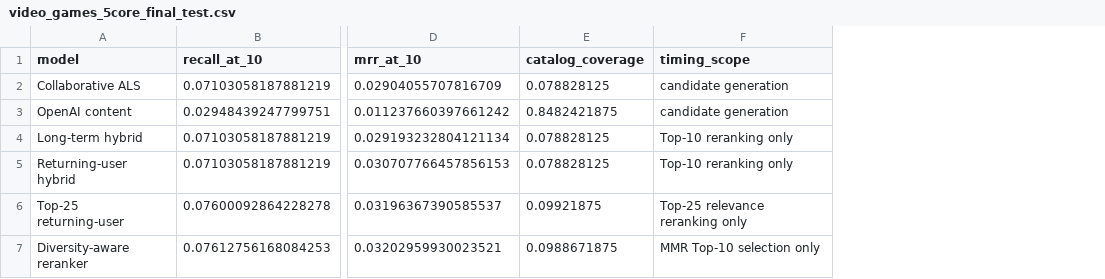
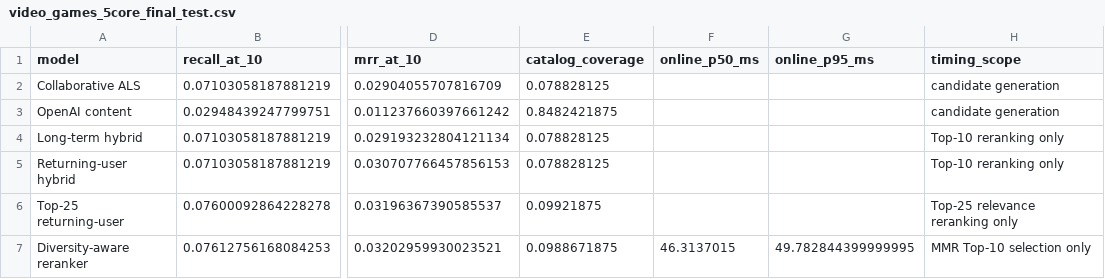
Before and after one commit to salomonhotegni/SemanticCart, a CSV file: results/video_games_5core_final_test.csv, drawn as a sheet; only a part is shown, gaps mark what is left out; the diff names each change by its address in the sheet, - before the commit and + after, or states it on an @@ line.

```diff
--- a/results/video_games_5core_final_test.csv
+++ b/results/video_games_5core_final_test.csv
+column F (online_p50_ms), row 7: 46.3137015
+column G (online_p95_ms), row 7: 49.782844399999995
```
Also changed, not shown: 11 other files.
